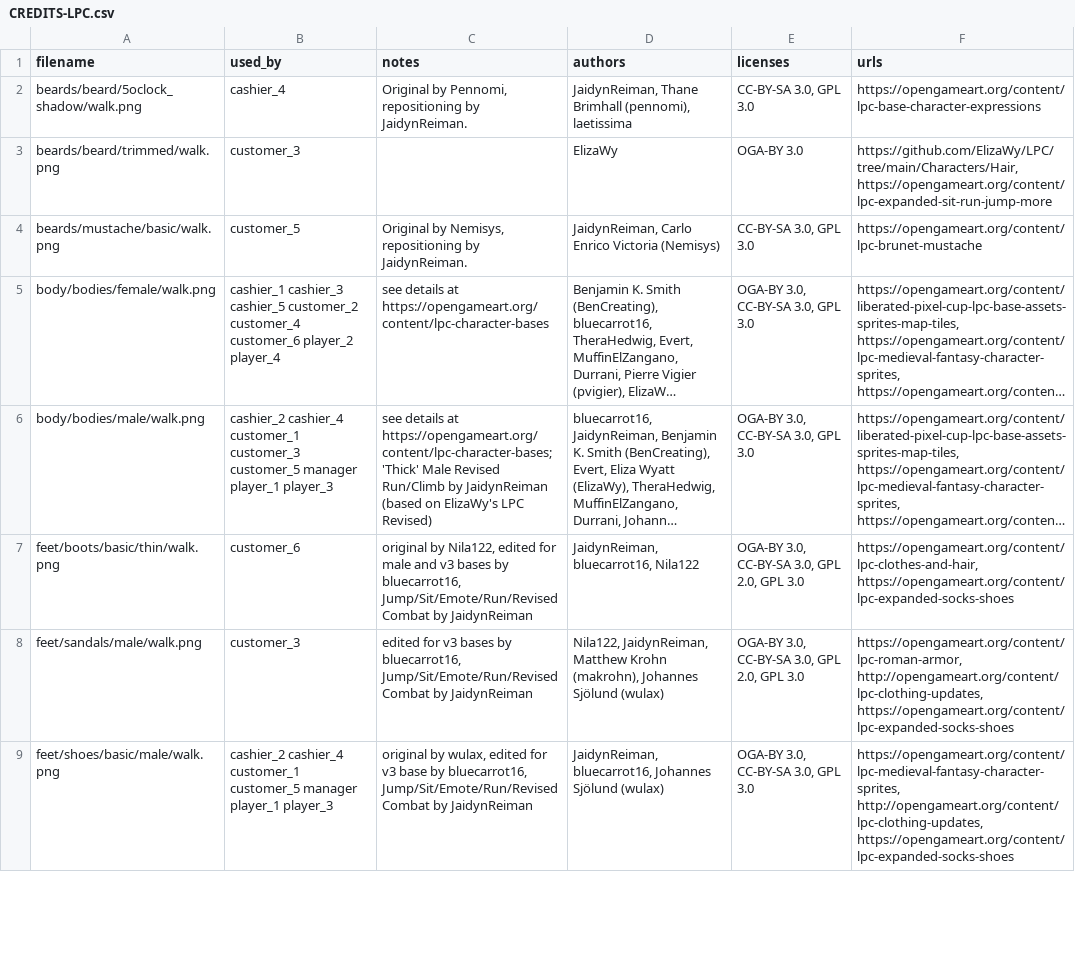
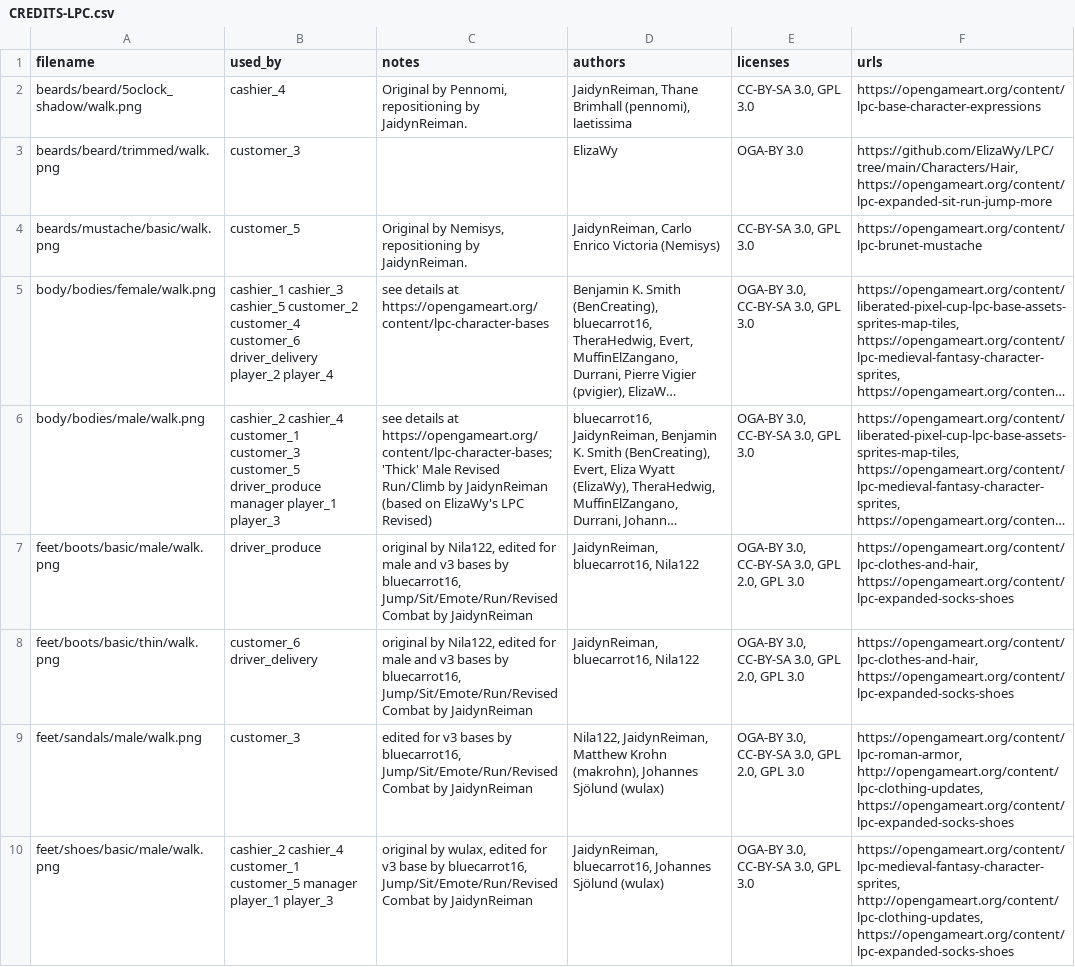
Before and after one commit to nlfelch1997/Shift-Work, a CSV file: physics-sync-test/assets/characters/CREDITS-LPC.csv, drawn as a sheet; only a part is shown; long unchanged cells end in …; addresses are those after the commit; the diff covers the shown part only; the diff names each change by its address in the sheet, - before the commit and + after, or states it on an @@ line.

```diff
--- a/physics-sync-test/assets/characters/CREDITS-LPC.csv
+++ b/physics-sync-test/assets/characters/CREDITS-LPC.csv
-B5 (used_by): …customer_4 customer_6 player_2 player_4
+B5 (used_by): …customer_4 customer_6 driver_delivery player_2 player_4
-B6 (used_by): …customer_3 customer_5 manager player_1…
+B6 (used_by): …customer_3 customer_5 driver_produce manager player_1…
+row 7: feet/boots/basic/male/walk.png | driver_produce | original by Nila122, edited for male and v3 bases by bluecarrot16, Jump/Sit/Emote/Run/Revised Combat by JaidynReiman | JaidynReiman, bluecarrot16, Nila122 | OGA-BY 3.0, CC-BY-SA 3.0, GPL 2.0, GPL 3.0 | https://opengameart.org/content/lpc-clothes-and-hair, https://opengameart.org/content/lpc-expanded-socks-shoes
-B8 (used_by): customer_6
+B8 (used_by): customer_6 driver_delivery
```
Also changed, not shown: 7 added rows and 6 edited cells elsewhere in this file, 14 other files.
